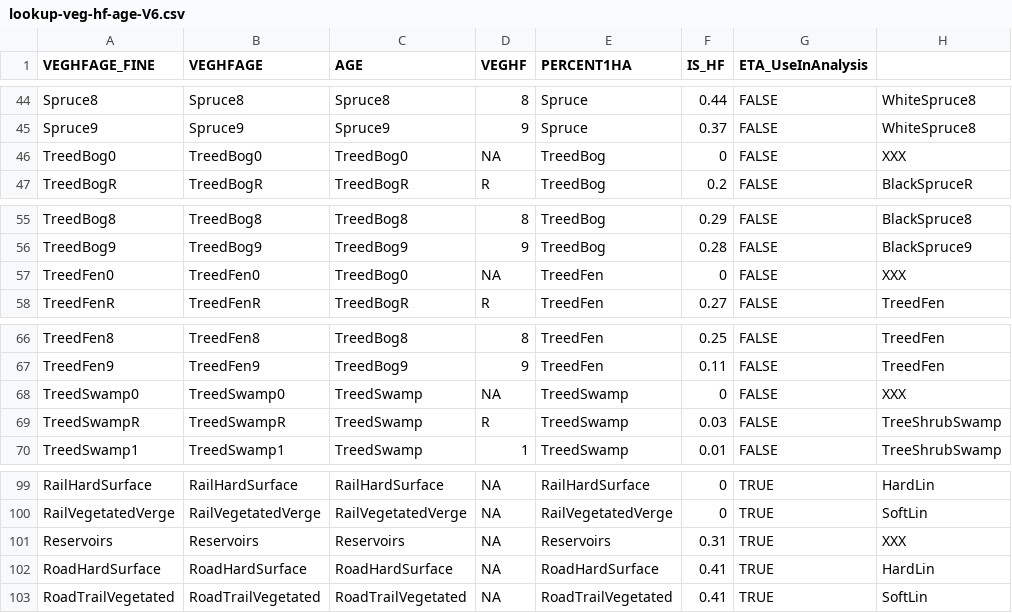
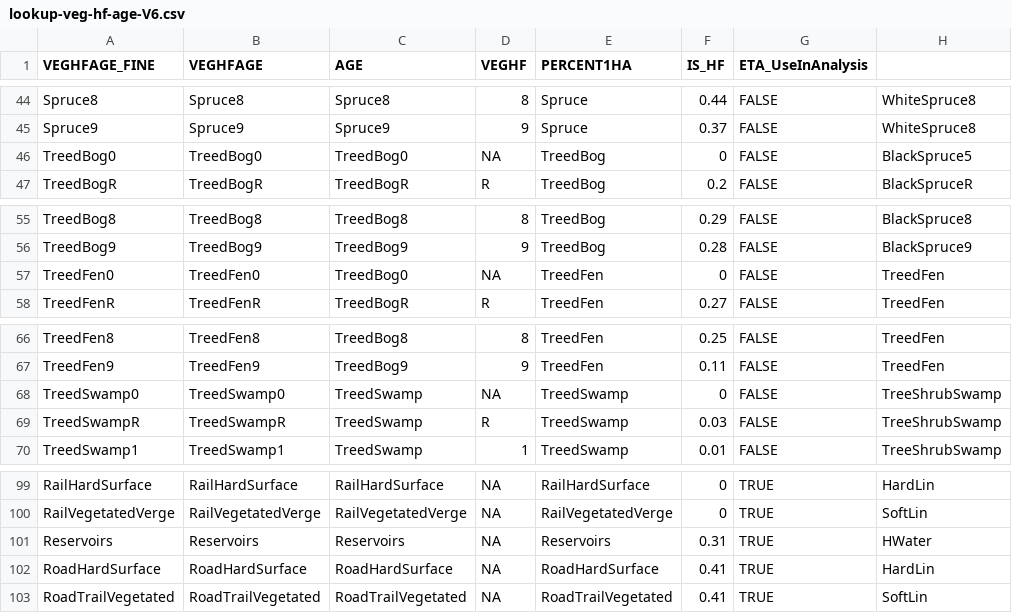
Before and after one commit to psolymos/abmianalytics, a CSV file: lookup/lookup-veg-hf-age-V6.csv, drawn as a sheet; only a part is shown, gaps mark what is left out; the diff covers the shown part only.

```diff
--- a/lookup/lookup-veg-hf-age-V6.csv
+++ b/lookup/lookup-veg-hf-age-V6.csv
@@ -45,3 +45,3 @@ Spruce8,Spruce8,Spruce8,8,Spruce,0.44,FALSE,WhiteSpruce8
 Spruce9,Spruce9,Spruce9,9,Spruce,0.37,FALSE,WhiteSpruce8
-TreedBog0,TreedBog0,TreedBog0,NA,TreedBog,0,FALSE,XXX
+TreedBog0,TreedBog0,TreedBog0,NA,TreedBog,0,FALSE,BlackSpruce5
 TreedBogR,TreedBogR,TreedBogR,R,TreedBog,0.2,FALSE,BlackSpruceR
@@ -56,3 +56,3 @@ TreedBog8,TreedBog8,TreedBog8,8,TreedBog,0.29,FALSE,BlackSpruce8
 TreedBog9,TreedBog9,TreedBog9,9,TreedBog,0.28,FALSE,BlackSpruce9
-TreedFen0,TreedFen0,TreedBog0,NA,TreedFen,0,FALSE,XXX
+TreedFen0,TreedFen0,TreedBog0,NA,TreedFen,0,FALSE,TreedFen
 TreedFenR,TreedFenR,TreedBogR,R,TreedFen,0.27,FALSE,TreedFen
@@ -67,3 +67,3 @@ TreedFen8,TreedFen8,TreedBog8,8,TreedFen,0.25,FALSE,TreedFen
 TreedFen9,TreedFen9,TreedBog9,9,TreedFen,0.11,FALSE,TreedFen
-TreedSwamp0,TreedSwamp0,TreedSwamp,NA,TreedSwamp,0,FALSE,XXX
+TreedSwamp0,TreedSwamp0,TreedSwamp,NA,TreedSwamp,0,FALSE,TreeShrubSwamp
 TreedSwampR,TreedSwampR,TreedSwamp,R,TreedSwamp,0.03,FALSE,TreeShrubSwamp
@@ -100,3 +100,3 @@ RailHardSurface,RailHardSurface,RailHardSurface,NA,RailHardSurface,0,TRUE,HardLi
 RailVegetatedVerge,RailVegetatedVerge,RailVegetatedVerge,NA,RailVegetatedVerge,0,TRUE,SoftLin
-Reservoirs,Reservoirs,Reservoirs,NA,Reservoirs,0.31,TRUE,XXX
+Reservoirs,Reservoirs,Reservoirs,NA,Reservoirs,0.31,TRUE,HWater
 RoadHardSurface,RoadHardSurface,RoadHardSurface,NA,RoadHardSurface,0.41,TRUE,HardLin
```
Also changed, not shown: 7 edited cells elsewhere in this file.
